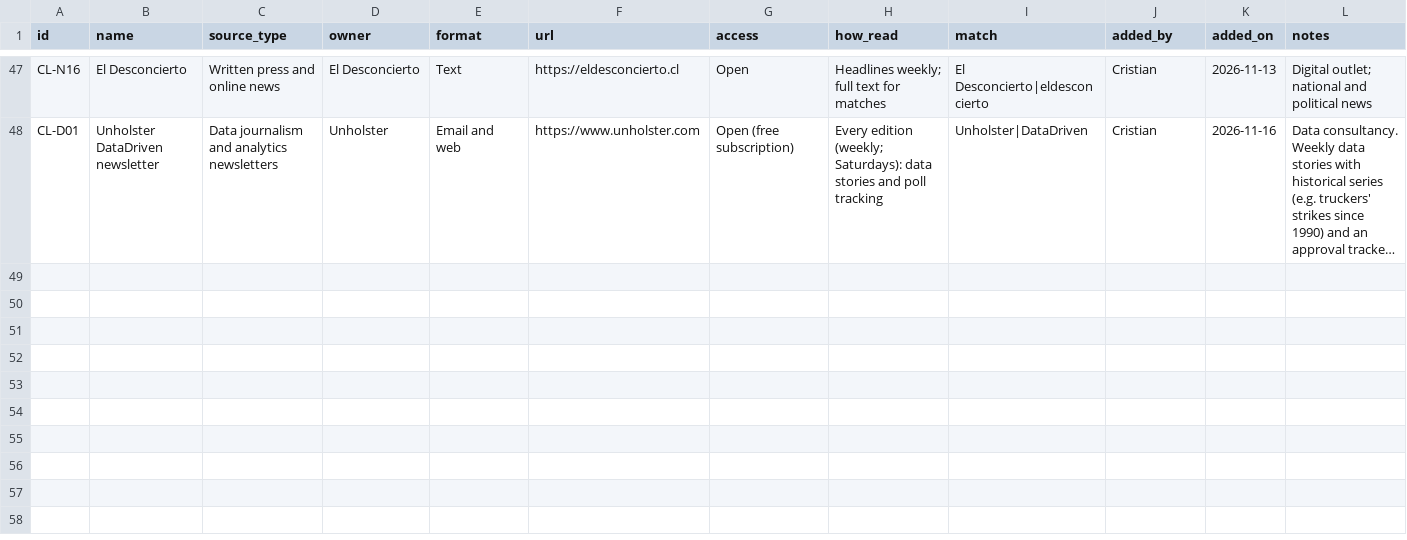
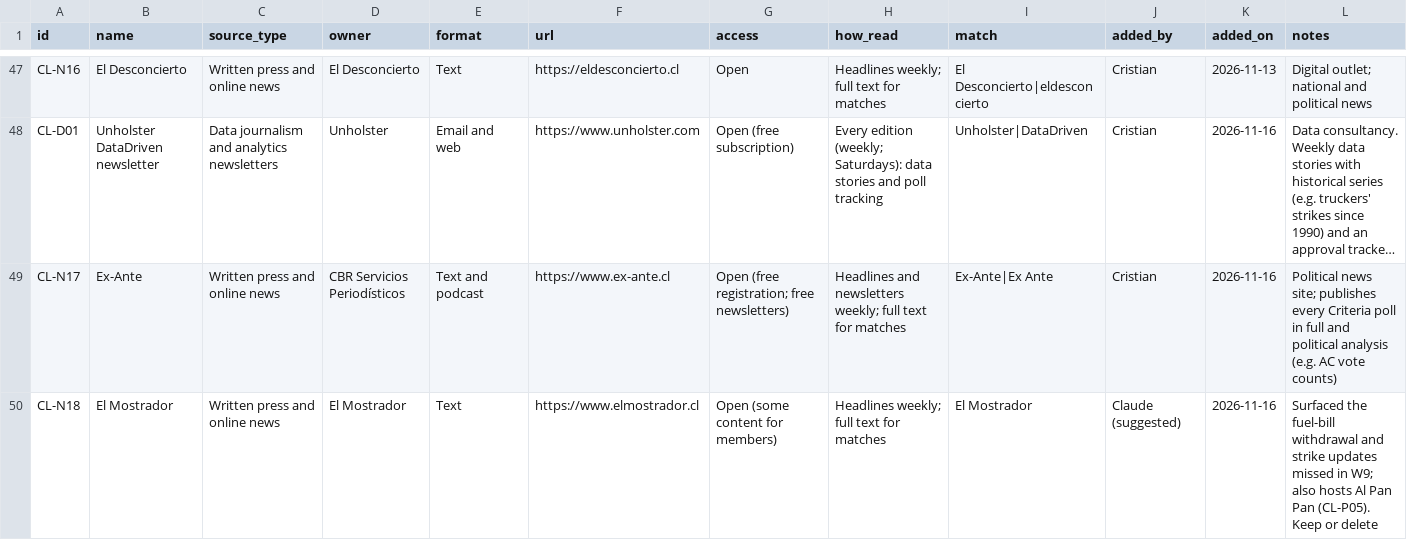
Before and after one commit to camansil/policy-windows, a CSV file: data/sources/cl.csv, drawn as a sheet; only a part is shown, gaps mark what is left out; long unchanged cells end in …; the diff names each change by its address in the sheet, - before the commit and + after, or states it on an @@ line.

```diff
--- a/data/sources/cl.csv
+++ b/data/sources/cl.csv
+row 49: CL-N17 | Ex-Ante | Written press and online news | CBR Servicios Periodísticos | Text and podcast | https://www.ex-ante.cl | Open (free registration; free newsletters) | Headlines and newsletters weekly; full text for matches | Ex-Ante|Ex Ante | Cristian | 2026-11-16 | Political news site; publishes every Criteria poll in full and political analysis (e.g. AC vote counts)
+row 50: CL-N18 | El Mostrador | Written press and online news | El Mostrador | Text | https://www.elmostrador.cl | Open (some content for members) | Headlines weekly; full text for matches | El Mostrador | Claude (suggested) | 2026-11-16 | Surfaced the fuel-bill withdrawal and strike updates missed in W9; also hosts Al Pan Pan (CL-P05). Keep or delete
```
Also changed, not shown: data/coded-items.csv, data/topics.csv, 8 other files.
